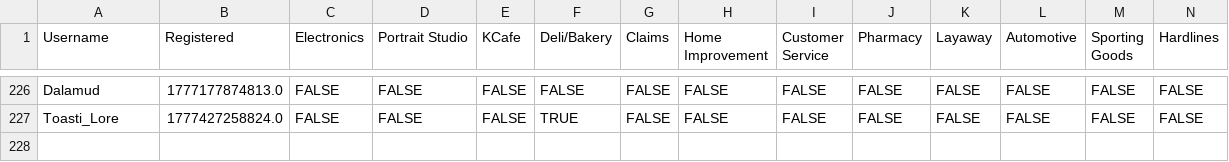
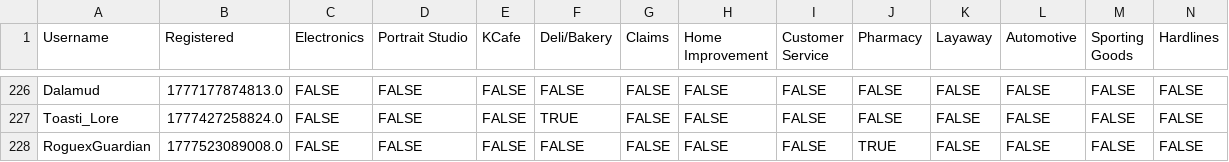
Before and after one commit to VRC-Kmart/aisle-6, a CSV file: clockboy/associates.csv, drawn as a sheet; only a part is shown, gaps mark what is left out; rows hold the shown columns only; the diff names each change by its address in the sheet, - before the commit and + after, or states it on an @@ line.

```diff
--- a/clockboy/associates.csv
+++ b/clockboy/associates.csv
+row 228: RoguexGuardian | 1777523089008.0 | FALSE | FALSE | FALSE | FALSE | FALSE | FALSE | FALSE | TRUE | FALSE | FALSE | FALSE | FALSE
```
Also changed, not shown: 3 other files.
